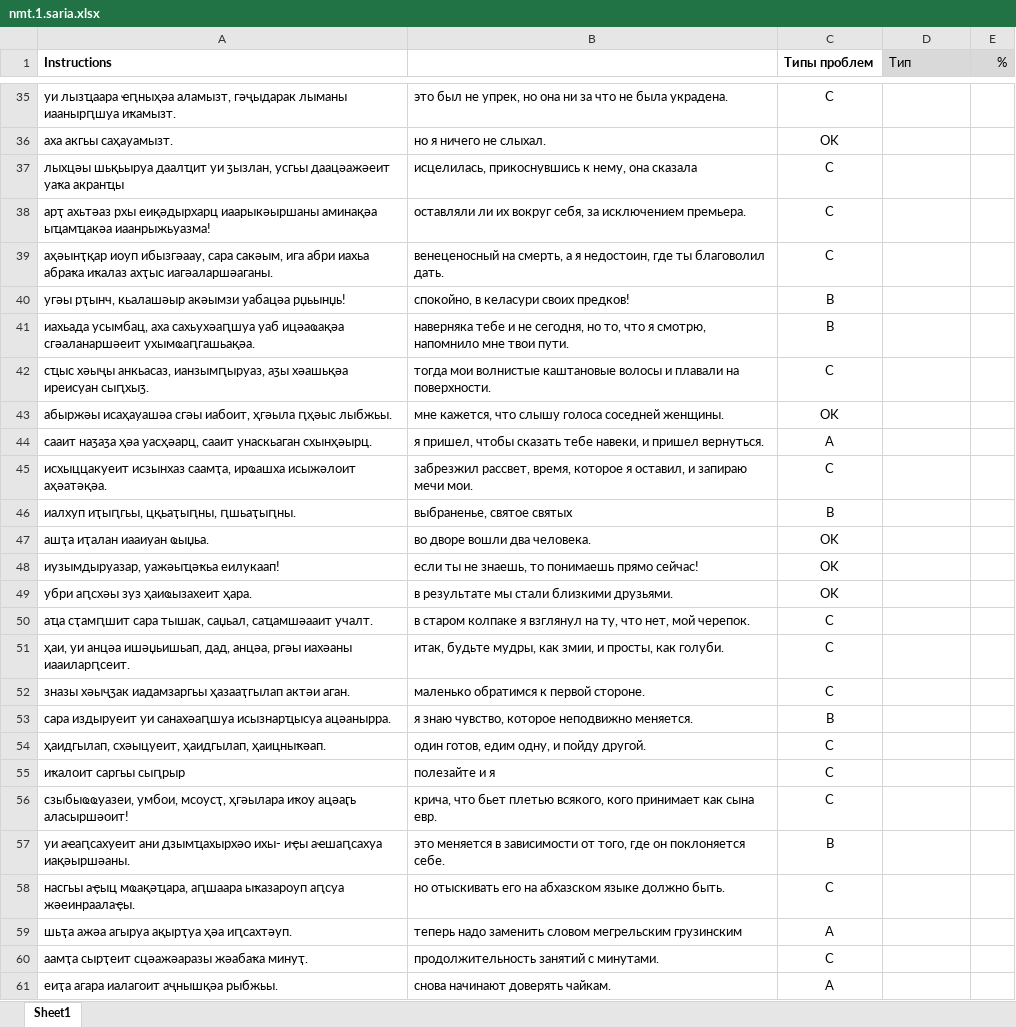
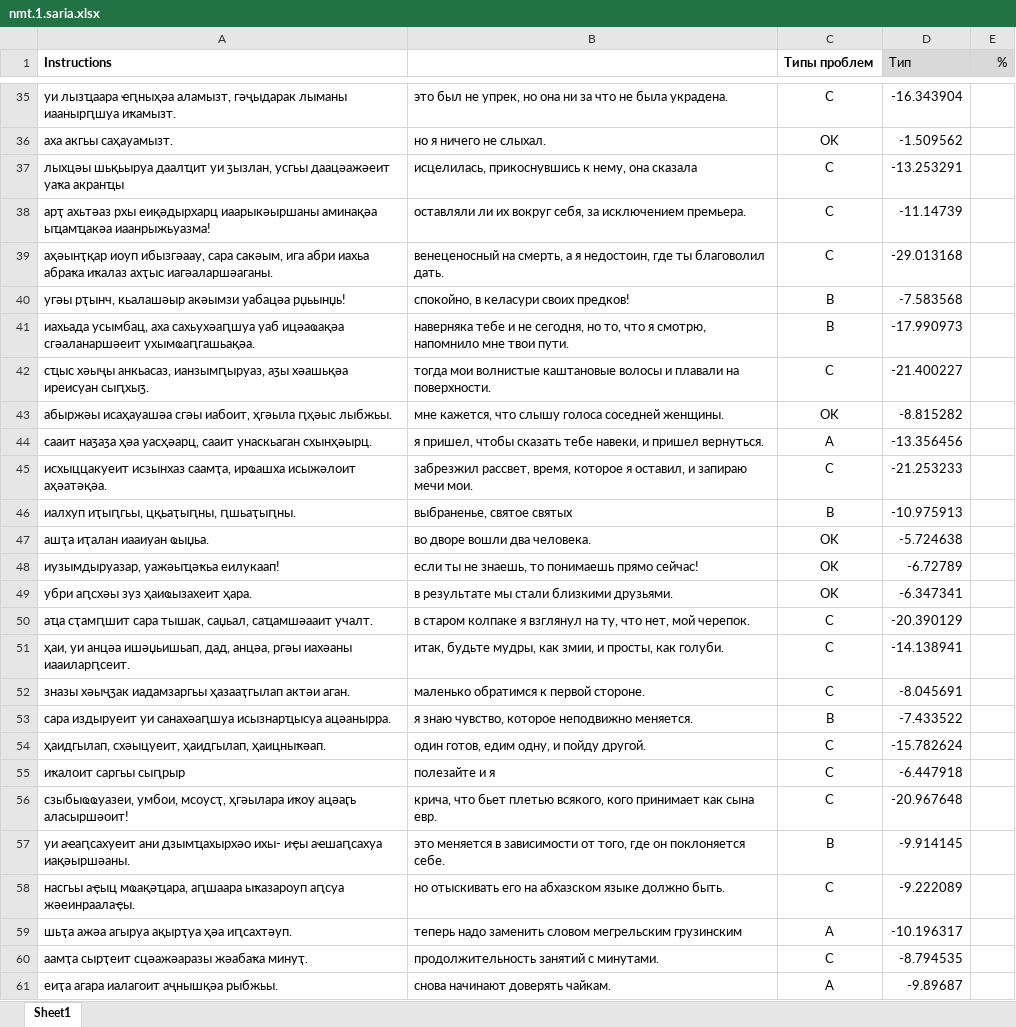
Before and after one commit to danielinux7/anana, an Excel workbook: nmt/астатистика/nmt.1.saria.xlsx, sheet Sheet1, drawn as a sheet; only a part is shown, gaps mark what is left out; values as stored, in another font and other column widths than the file's, no borders; charts and pictures and conditional formats not drawn; the diff covers the shown part only; the diff names each change by its address in the sheet, - before the commit and + after, or states it on an @@ line.

```diff
--- a/nmt/астатистика/nmt.1.saria.xlsx (sheet Sheet1)
+++ b/nmt/астатистика/nmt.1.saria.xlsx (sheet Sheet1)
-D35 (Тип): (empty)
+D35 (Тип): -16.343904
-D36 (Тип): (empty)
+D36 (Тип): -1.509562
-D37 (Тип): (empty)
+D37 (Тип): -13.253291
-D38 (Тип): (empty)
+D38 (Тип): -11.14739
-D39 (Тип): (empty)
+D39 (Тип): -29.013168
-D40 (Тип): (empty)
+D40 (Тип): -7.583568
-D41 (Тип): (empty)
+D41 (Тип): -17.990973
-D42 (Тип): (empty)
+D42 (Тип): -21.400227
-D43 (Тип): (empty)
+D43 (Тип): -8.815282
-D44 (Тип): (empty)
+D44 (Тип): -13.356456
-D45 (Тип): (empty)
+D45 (Тип): -21.253233
-D46 (Тип): (empty)
+D46 (Тип): -10.975913
-D47 (Тип): (empty)
+D47 (Тип): -5.724638
-D48 (Тип): (empty)
+D48 (Тип): -6.72789
-D49 (Тип): (empty)
+D49 (Тип): -6.347341
-D50 (Тип): (empty)
+D50 (Тип): -20.390129
-D51 (Тип): (empty)
+D51 (Тип): -14.138941
-D52 (Тип): (empty)
+D52 (Тип): -8.045691
-D53 (Тип): (empty)
+D53 (Тип): -7.433522
-D54 (Тип): (empty)
+D54 (Тип): -15.782624
-D55 (Тип): (empty)
+D55 (Тип): -6.447918
-D56 (Тип): (empty)
+D56 (Тип): -20.967648
-D57 (Тип): (empty)
+D57 (Тип): -9.914145
-D58 (Тип): (empty)
+D58 (Тип): -9.222089
-D59 (Тип): (empty)
+D59 (Тип): -10.196317
-D60 (Тип): (empty)
+D60 (Тип): -8.794535
-D61 (Тип): (empty)
+D61 (Тип): -9.89687
```
Also changed, not shown: 221 edited cells elsewhere in this sheet, charts or pictures.
